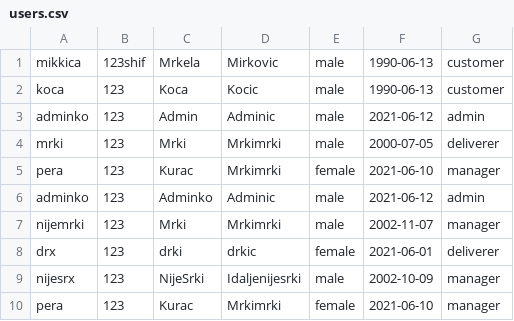
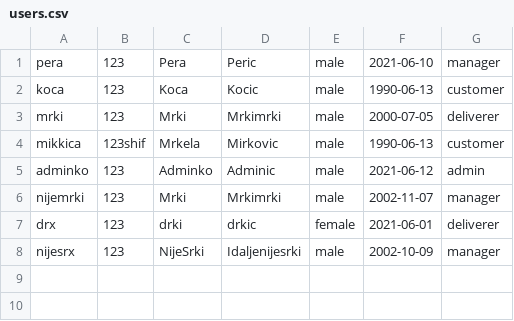
Before and after one commit to SDragovic99/bolt, a CSV file: Bolt/data/users.csv, drawn as a sheet.

```diff
--- a/Bolt/data/users.csv
+++ b/Bolt/data/users.csv
@@ -1,6 +1,5 @@
+pera,123,Pera,Peric,male,2021-06-10,manager
+koca,123,Koca,Kocic,male,1990-06-13,customer
+mrki,123,Mrki,Mrkimrki,male,2000-07-05,deliverer
 mikkica,123shif,Mrkela,Mirkovic,male,1990-06-13,customer
-koca,123,Koca,Kocic,male,1990-06-13,customer
-adminko,123,Admin,Adminic,male,2021-06-12,admin
-mrki,123,Mrki,Mrkimrki,male,2000-07-05,deliverer
-pera,123,Kurac,Mrkimrki,female,2021-06-10,manager
 adminko,123,Adminko,Adminic,male,2021-06-12,admin
@@ -9,2 +8 @@ drx,123,drki,drkic,female,2021-06-01,deliverer
 nijesrx,123,NijeSrki,Idaljenijesrki,male,2002-10-09,manager
-pera,123,Kurac,Mrkimrki,female,2021-06-10,manager
```
Also changed, not shown: 14 other files.
